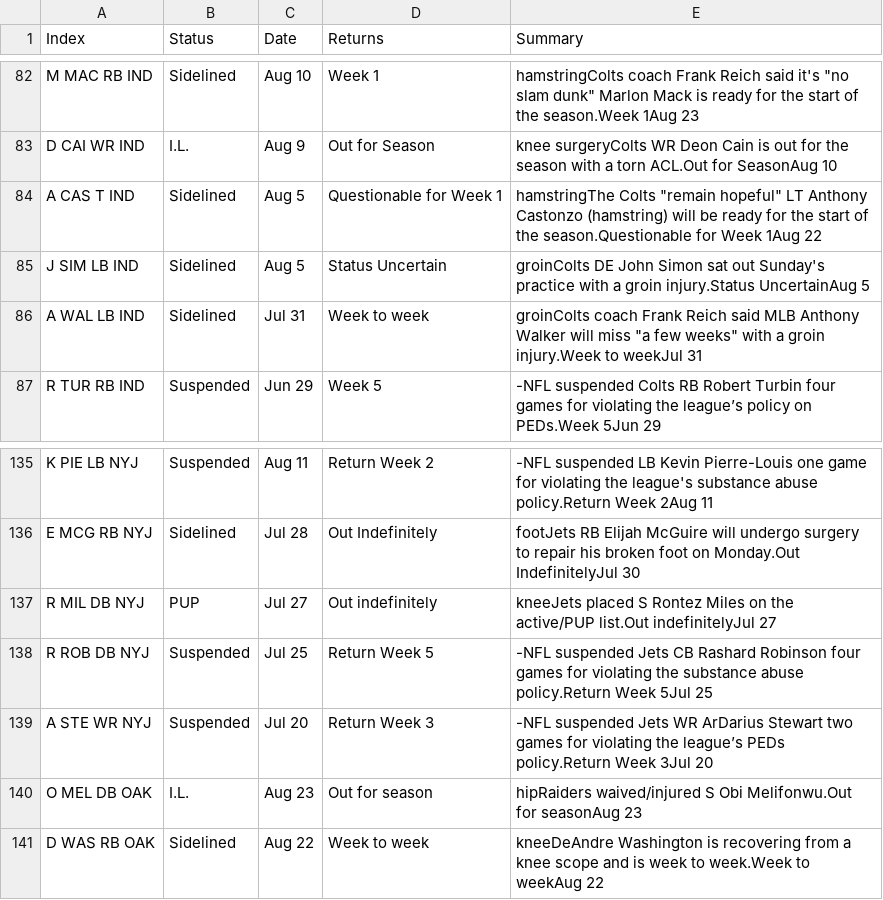
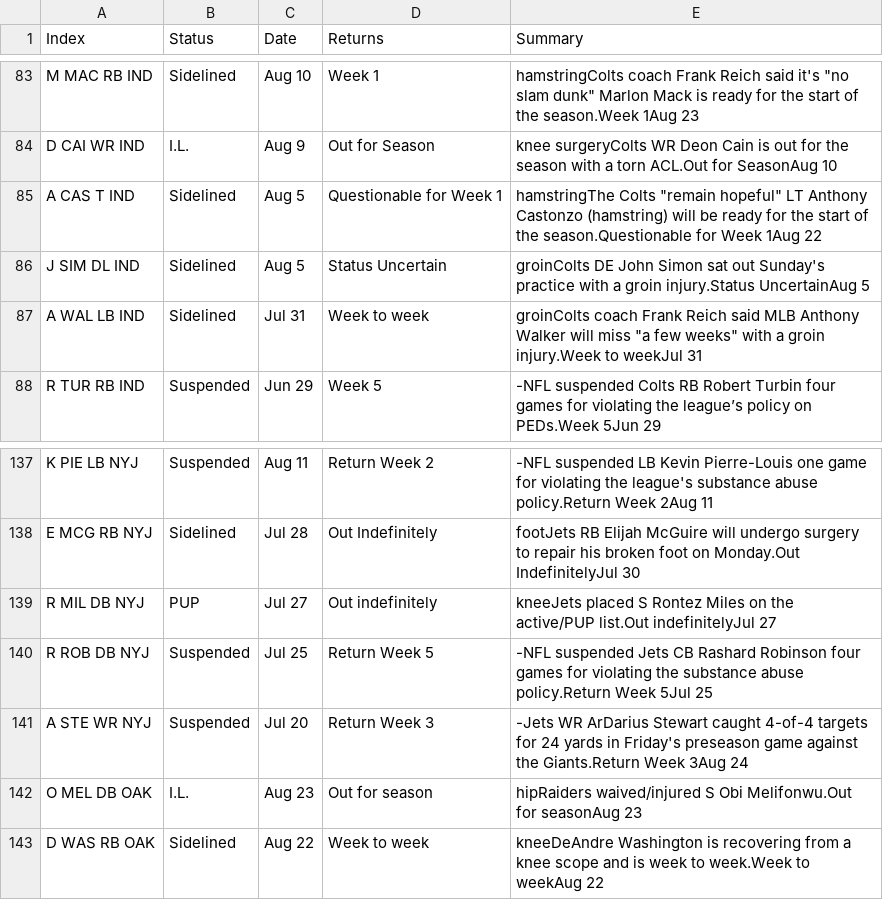
Before and after one commit to shapirok/ffdraft, a CSV file: ffdraft/Data/injuryreport.csv, drawn as a sheet; only a part is shown, gaps mark what is left out; the diff covers the shown part only.

```diff
--- a/ffdraft/Data/injuryreport.csv
+++ b/ffdraft/Data/injuryreport.csv
@@ -84,3 +85,3 @@ D CAI WR IND	I.L.	Aug 9	Out for Season	knee surgeryColts WR Deon Cain is out fo
 A CAS T IND	Sidelined	Aug 5	Questionable for Week 1	"hamstringThe Colts ""remain hopeful"" LT Anthony Castonzo (hamstring) will be ready for the start of the season.Questionable for Week 1Aug 22"
-J SIM LB IND	Sidelined	Aug 5	Status Uncertain	groinColts DE John Simon sat out Sunday's practice with a groin injury.Status UncertainAug 5
+J SIM DL IND	Sidelined	Aug 5	Status Uncertain	groinColts DE John Simon sat out Sunday's practice with a groin injury.Status UncertainAug 5
 A WAL LB IND	Sidelined	Jul 31	Week to week	"groinColts coach Frank Reich said MLB Anthony Walker will miss ""a few weeks"" with a groin injury.Week to weekJul 31"
@@ -138,3 +140,3 @@ R MIL DB NYJ	PUP	Jul 27	Out indefinitely	kneeJets placed S Rontez Miles on the
 R ROB DB NYJ	Suspended	Jul 25	Return Week 5	-NFL suspended Jets CB Rashard Robinson four games for violating the substance abuse policy.Return Week 5Jul 25
-A STE WR NYJ	Suspended	Jul 20	Return Week 3	-NFL suspended Jets WR ArDarius Stewart two games for violating the league’s PEDs policy.Return Week 3Jul 20
+A STE WR NYJ	Suspended	Jul 20	Return Week 3	-Jets WR ArDarius Stewart caught 4-of-4 targets for 24 yards in Friday's preseason game against the Giants.Return Week 3Aug 24
 O MEL DB OAK	I.L.	Aug 23	Out for season	hipRaiders waived/injured S Obi Melifonwu.Out for seasonAug 23
```
Also changed, not shown: 2 added rows, 2 removed rows and 5 edited cells elsewhere in this file, ffdraft/Data/ffCheatSheet.csv, ffdraft/RawData/injuryreportraw.csv, 7 other files.
